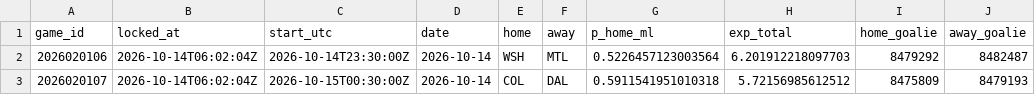
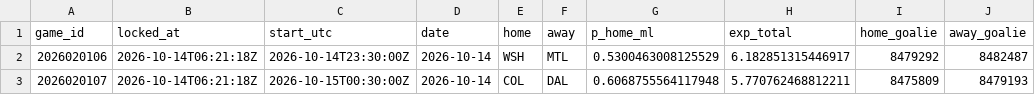
Before and after one commit to PookMula/NHL-edge-pro, a CSV file: data/predictions_log.csv, drawn as a sheet; only a part is shown; the diff names each change by its address in the sheet, - before the commit and + after, or states it on an @@ line.

```diff
--- a/data/predictions_log.csv
+++ b/data/predictions_log.csv
-B2:B3 (locked_at): 2026-10-14T06:02:04Z
+B2:B3 (locked_at): 2026-10-14T06:21:18Z
-G2 (p_home_ml): 0.5226457123003564
+G2 (p_home_ml): 0.5300463008125529
-H2 (exp_total): 6.201912218097703
+H2 (exp_total): 6.182851315446917
-G3 (p_home_ml): 0.5911541951010318
+G3 (p_home_ml): 0.6068755564117948
-H3 (exp_total): 5.72156985612512
+H3 (exp_total): 5.770762468812211
```
Also changed, not shown: 7 other files.
